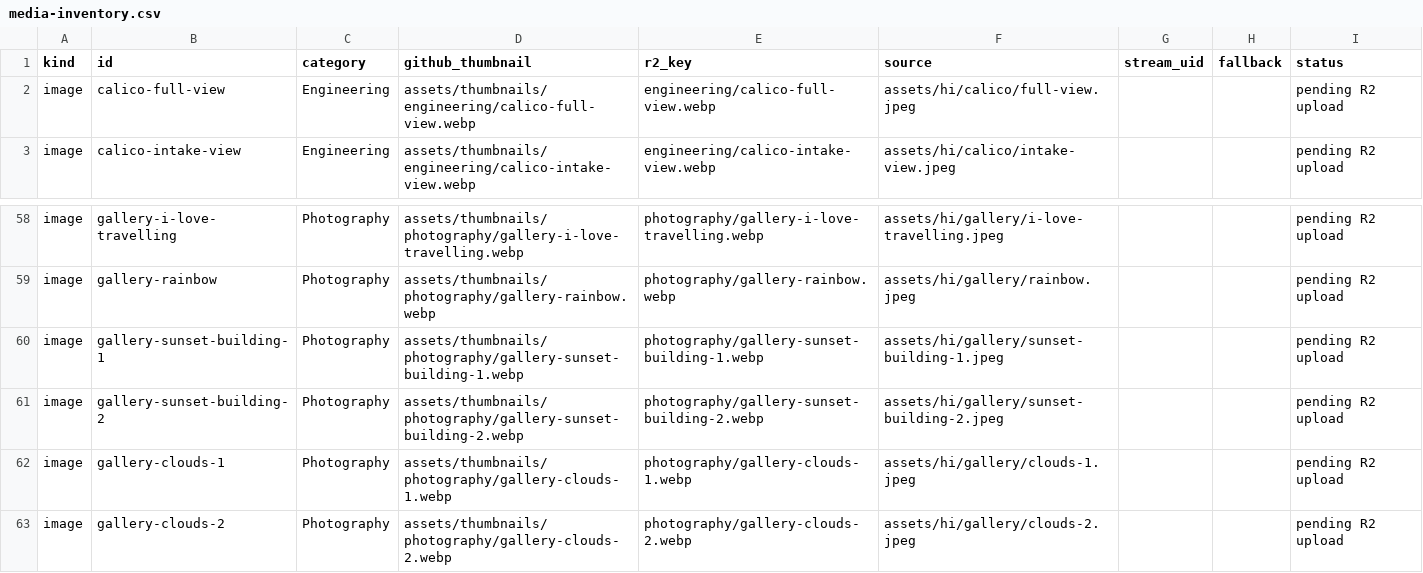
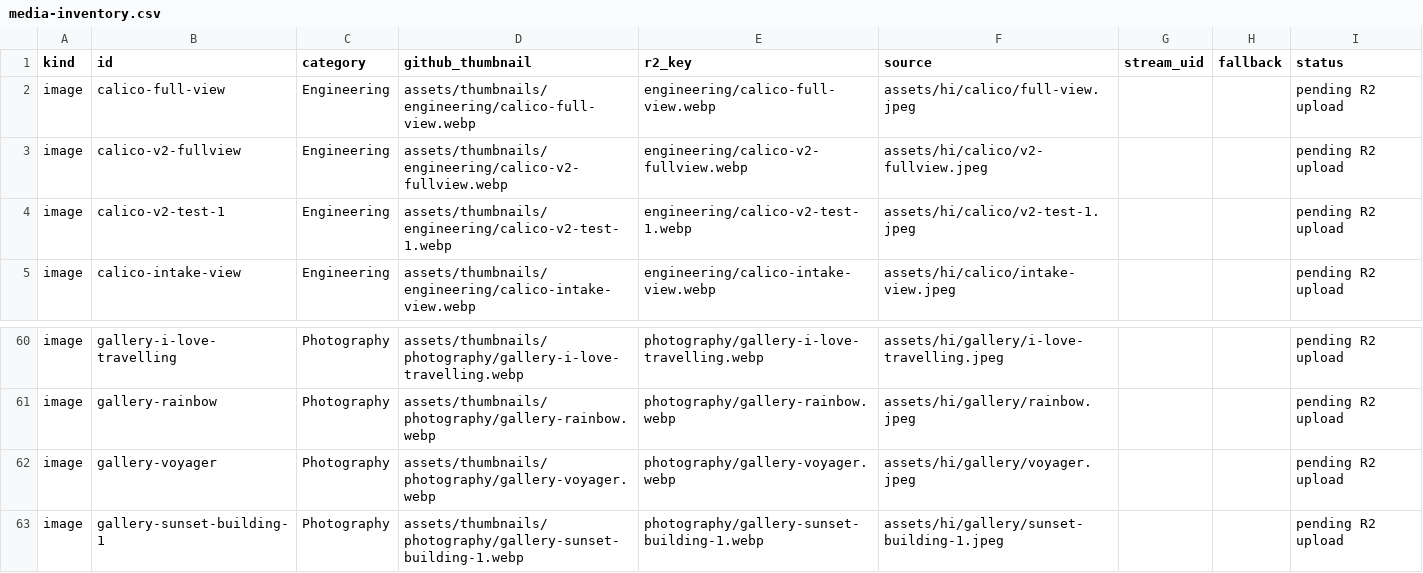
Before and after one commit to DerekHam/portfolio, a CSV file: Scripts/media-inventory.csv, drawn as a sheet; only a part is shown, gaps mark what is left out; the shorter side is filled out with more unchanged rows; the diff names each change by its address in the sheet, - before the commit and + after, or states it on an @@ line.

Commit message:
Publish: update images and site content
6 image file(s) regenerated from the full-resolution originals

```diff
--- a/Scripts/media-inventory.csv
+++ b/Scripts/media-inventory.csv
+row 3: image | calico-v2-fullview | Engineering | assets/thumbnails/engineering/calico-v2-fullview.webp | engineering/calico-v2-fullview.webp | assets/hi/calico/v2-fullview.jpeg |  |  | pending R2 upload
+row 4: image | calico-v2-test-1 | Engineering | assets/thumbnails/engineering/calico-v2-test-1.webp | engineering/calico-v2-test-1.webp | assets/hi/calico/v2-test-1.jpeg |  |  | pending R2 upload
+row 62: image | gallery-voyager | Photography | assets/thumbnails/photography/gallery-voyager.webp | photography/gallery-voyager.webp | assets/hi/gallery/voyager.jpeg |  |  | pending R2 upload
```
Also changed, not shown: 15 other files.
